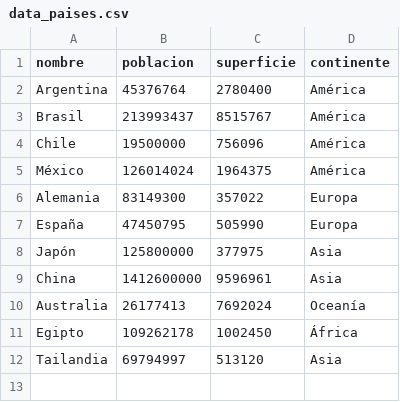
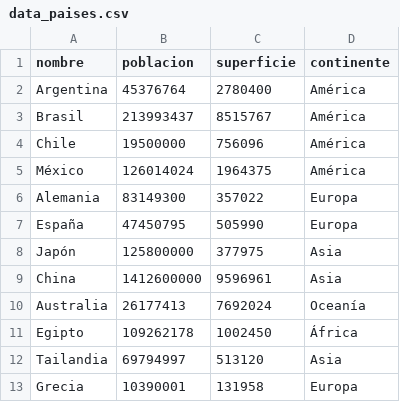
Before and after one commit to emaortigoza/Trabajo-Practico-Integrador-TPI-, a CSV file: data/data_paises.csv, drawn as a sheet.

Commit message:
Update data_paises.csv

```diff
--- a/data/data_paises.csv
+++ b/data/data_paises.csv
@@ -12 +12,2 @@ Egipto,109262178,1002450,África
 Tailandia,69794997,513120,Asia
+Grecia,10390001,131958,Europa
```
